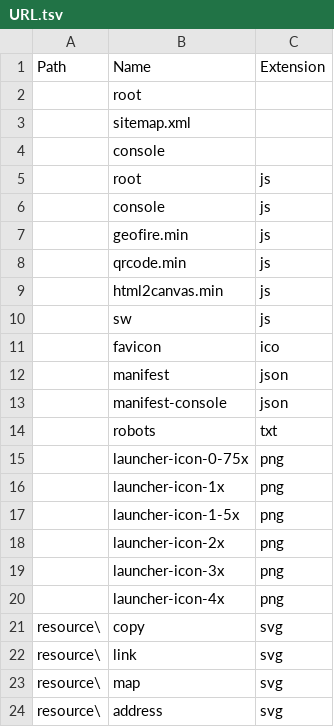
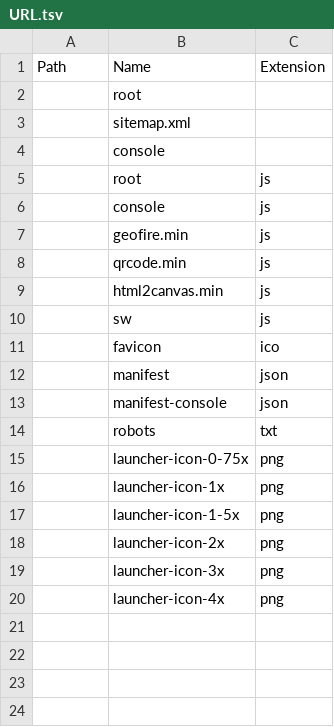
Before and after one commit to wolo-code/web-app, a TSV file: Config/URL.tsv, drawn as a sheet.

Commit message:
Removed orphaned svg file references

```diff
--- a/Config/URL.tsv
+++ b/Config/URL.tsv
@@ -20,5 +20 @@ Path	Name	Extension
 	launcher-icon-4x	png
-resource\	copy	svg
-resource\	link	svg
-resource\	map	svg
-resource\	address	svg
```
